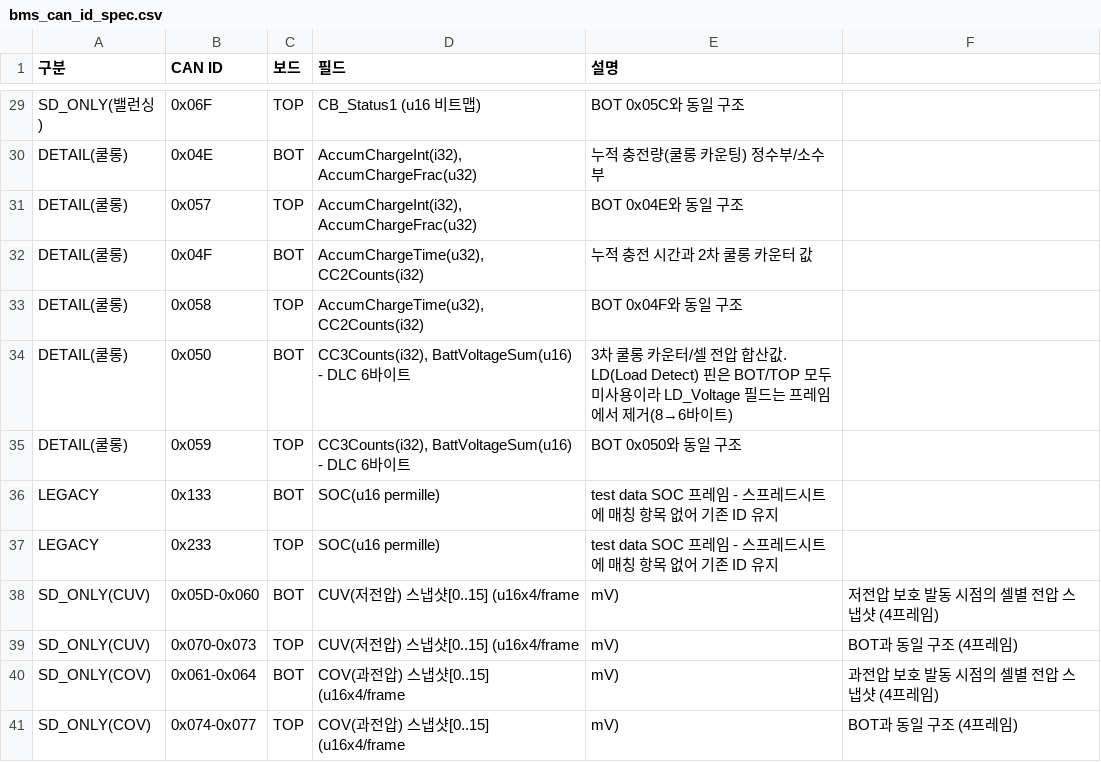
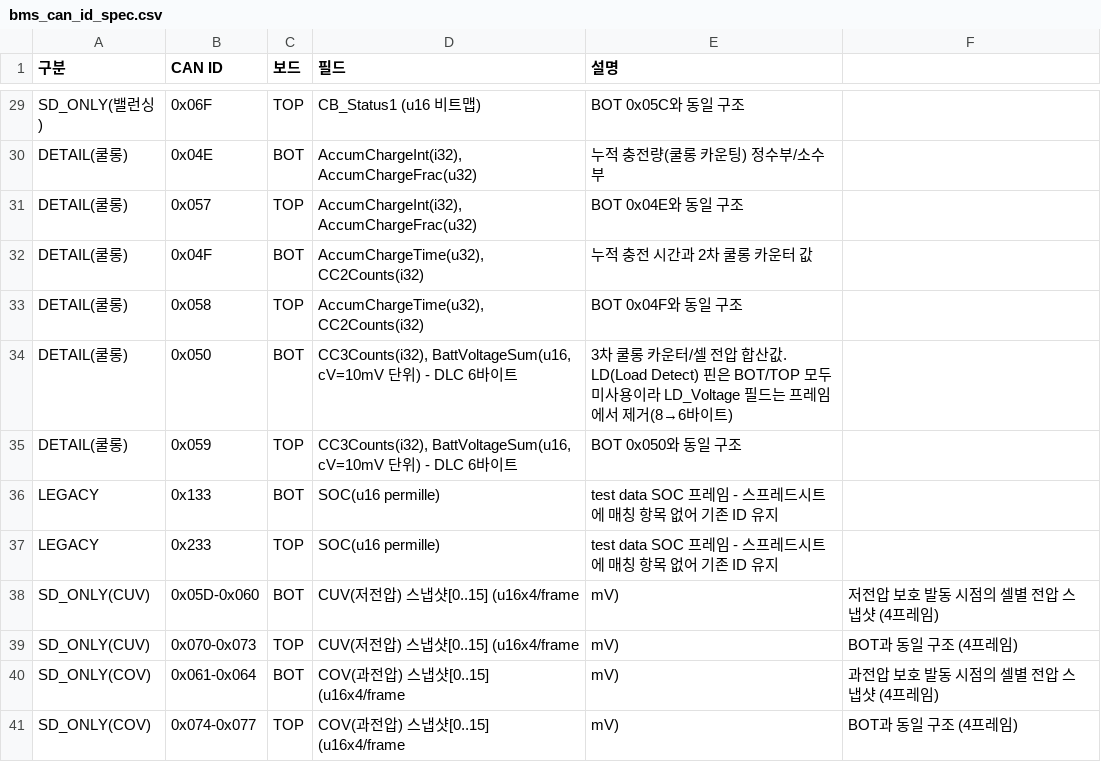
Before and after one commit to leejeong2116/claude_B, a CSV file: datasheets/bms_can_id_spec.csv, drawn as a sheet; only a part is shown, gaps mark what is left out.

```diff
--- a/datasheets/bms_can_id_spec.csv
+++ b/datasheets/bms_can_id_spec.csv
@@ -33,4 +33,4 @@ DETAIL(쿨롱),0x04F,BOT,"AccumChargeTime(u32), CC2Counts(i32)",누적 충전
 DETAIL(쿨롱),0x058,TOP,"AccumChargeTime(u32), CC2Counts(i32)",BOT 0x04F와 동일 구조
-DETAIL(쿨롱),0x050,BOT,"CC3Counts(i32), BattVoltageSum(u16) - DLC 6바이트",3차 쿨롱 카운터/셀 전압 합산값. LD(Load Detect) 핀은 BOT/TOP 모두 미사용이라 LD_Voltage 필드는 프레임에서 제거(8→6바이트)
-DETAIL(쿨롱),0x059,TOP,"CC3Counts(i32), BattVoltageSum(u16) - DLC 6바이트",BOT 0x050와 동일 구조
+DETAIL(쿨롱),0x050,BOT,"CC3Counts(i32), BattVoltageSum(u16, cV=10mV 단위) - DLC 6바이트",3차 쿨롱 카운터/셀 전압 합산값. LD(Load Detect) 핀은 BOT/TOP 모두 미사용이라 LD_Voltage 필드는 프레임에서 제거(8→6바이트)
+DETAIL(쿨롱),0x059,TOP,"CC3Counts(i32), BattVoltageSum(u16, cV=10mV 단위) - DLC 6바이트",BOT 0x050와 동일 구조
 LEGACY,0x133,BOT,SOC(u16 permille),test data SOC 프레임 - 스프레드시트에 매칭 항목 없어 기존 ID 유지
```
Also changed, not shown: 5 other files.
